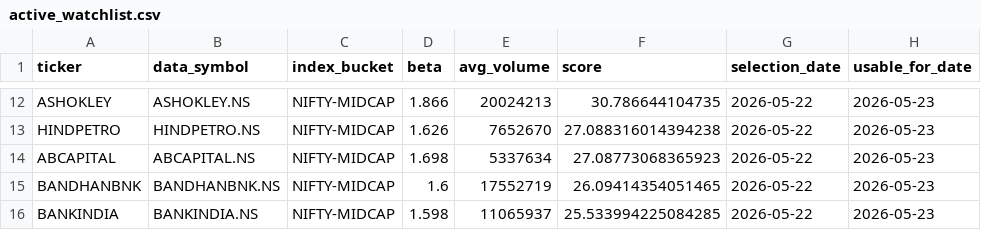
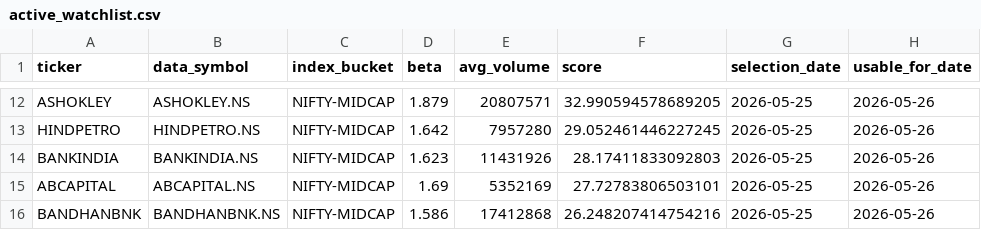
Before and after one commit to arun906/ScalpingApp, a CSV file: active_watchlist.csv, drawn as a sheet; only a part is shown, gaps mark what is left out; removed rows and columns are numbered as before the commit, all else as after; the diff covers the shown part only; the diff names each change by its address in the sheet, - before the commit and + after, or states it on an @@ line.

```diff
--- a/active_watchlist.csv
+++ b/active_watchlist.csv
-D12 (beta): 1.866
+D12 (beta): 1.879
-E12 (avg_volume): 20024213
+E12 (avg_volume): 20807571
-F12 (score): 30.786644104735
+F12 (score): 32.990594578689205
-G12:G13 (selection_date): 2026-05-22
+G12:G13 (selection_date): 2026-05-25
-H12:H13 (usable_for_date): 2026-05-23
+H12:H13 (usable_for_date): 2026-05-26
-D13 (beta): 1.626
+D13 (beta): 1.642
-E13 (avg_volume): 7652670
+E13 (avg_volume): 7957280
-F13 (score): 27.088316014394238
+F13 (score): 29.052461446227245
+row 14: BANKINDIA | BANKINDIA.NS | NIFTY-MIDCAP | 1.623 | 11431926 | 28.17411833092803 | 2026-05-25 | 2026-05-26
-D15 (beta): 1.698
+D15 (beta): 1.69
-E15 (avg_volume): 5337634
+E15 (avg_volume): 5352169
-F15 (score): 27.08773068365923
+F15 (score): 27.72783806503101
-G15:G16 (selection_date): 2026-05-22
+G15:G16 (selection_date): 2026-05-25
-H15:H16 (usable_for_date): 2026-05-23
+H15:H16 (usable_for_date): 2026-05-26
-D16 (beta): 1.6
+D16 (beta): 1.586
-E16 (avg_volume): 17552719
+E16 (avg_volume): 17412868
-F16 (score): 26.09414354051465
+F16 (score): 26.248207414754216
-row 16: BANKINDIA | BANKINDIA.NS | NIFTY-MIDCAP | 1.598 | 11065937 | 25.533994225084285 | 2026-05-22 | 2026-05-23
```
Also changed, not shown: 4 added rows, 4 removed rows and 30 edited cells elsewhere in this file, watchlist_history.csv.
